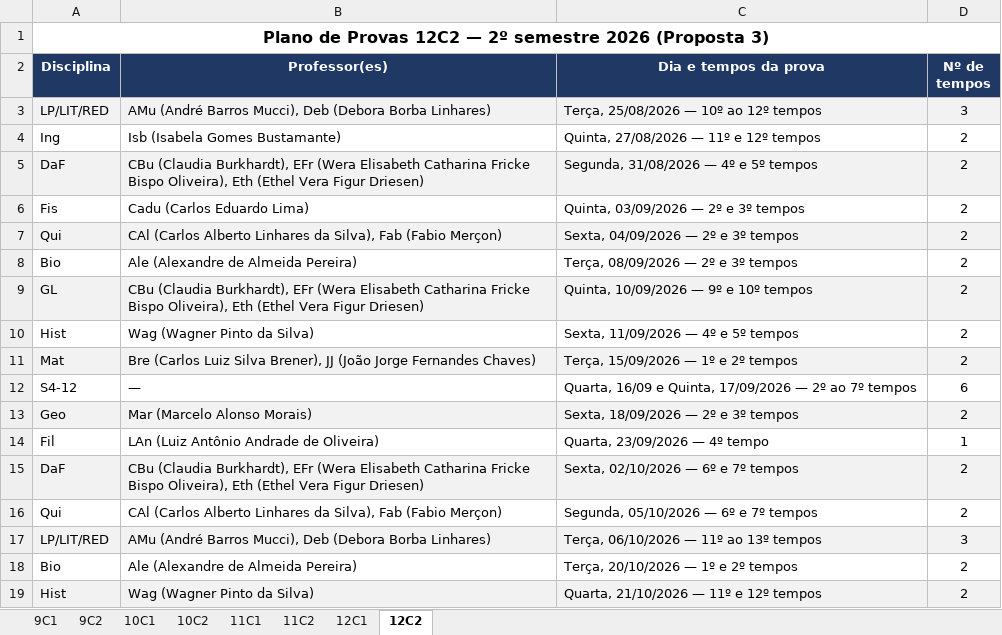
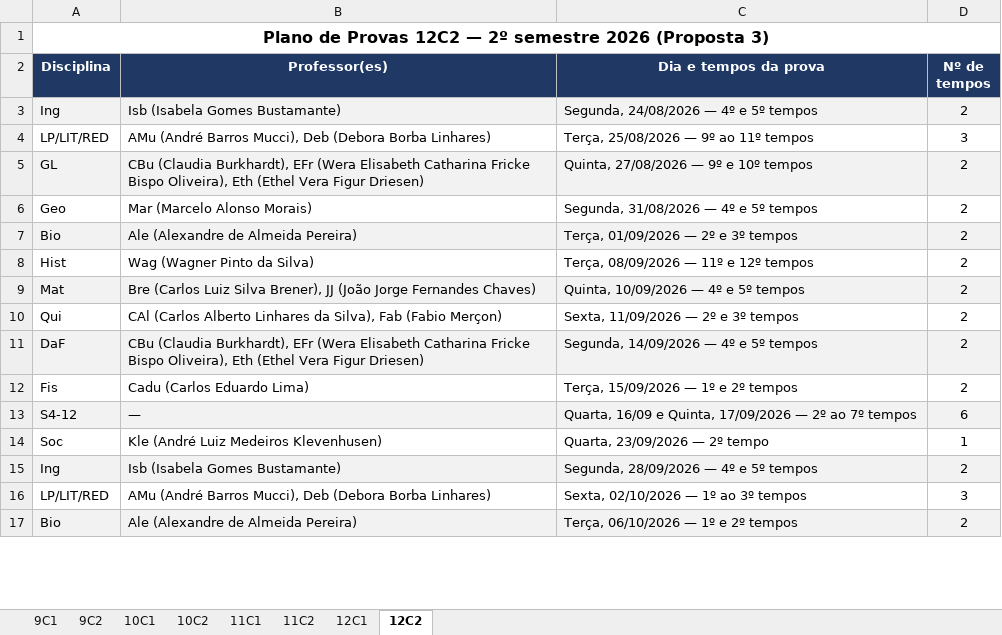
Before and after one commit to cbrener89052/calendarioprovas, an Excel workbook: Horario desenvolvido/Tabela_Provas_por_Turma_Proposta_3.xlsx, sheet 12C2, drawn as a sheet; only a part is shown; values as stored, in another font and other column widths than the file's, no borders; removed rows and columns are numbered as before the commit, all else as after; the diff covers the shown part only; the diff names each change by its address in the sheet, - before the commit and + after, or states it on an @@ line.

```diff
--- a/Horario desenvolvido/Tabela_Provas_por_Turma_Proposta_3.xlsx (sheet 12C2)
+++ b/Horario desenvolvido/Tabela_Provas_por_Turma_Proposta_3.xlsx (sheet 12C2)
+row 3: Ing | Isb (Isabela Gomes Bustamante) | Segunda, 24/08/2026 — 4º e 5º tempos | 2
-A4:D4 fill: #F2F2F2
+A4:D4 fill: none
-C4 (Dia e tempos da prova): Terça, 25/08/2026 — 10º ao 12º tempos
+C4 (Dia e tempos da prova): Terça, 25/08/2026 — 9º ao 11º tempos
-row 4: Ing | Isb (Isabela Gomes Bustamante) | Quinta, 27/08/2026 — 11º e 12º tempos | 2
+row 5: GL | CBu (Claudia Burkhardt), EFr (Wera Elisabeth Catharina Fricke Bispo Oliveira), Eth (Ethel Vera Figur Driesen) | Quinta, 27/08/2026 — 9º e 10º tempos | 2
-A6 (Disciplina): DaF
+A6 (Disciplina): Geo
-A6:D6 fill: #F2F2F2
+A6:D6 fill: none
-B6 (Professor(es)): CBu (Claudia Burkhardt), EFr (Wera Elisabeth Catharina Fricke Bispo Oliveira), Eth (Ethel Vera Figur Driesen)
+B6 (Professor(es)): Mar (Marcelo Alonso Morais)
-row 6: Fis | Cadu (Carlos Eduardo Lima) | Quinta, 03/09/2026 — 2º e 3º tempos | 2
-row 7: Qui | CAl (Carlos Alberto Linhares da Silva), Fab (Fabio Merçon) | Sexta, 04/09/2026 — 2º e 3º tempos | 2
-A7:D7 fill: none
+A7:D7 fill: #F2F2F2
-C7 (Dia e tempos da prova): Terça, 08/09/2026 — 2º e 3º tempos
+C7 (Dia e tempos da prova): Terça, 01/09/2026 — 2º e 3º tempos
-row 9: GL | CBu (Claudia Burkhardt), EFr (Wera Elisabeth Catharina Fricke Bispo Oliveira), Eth (Ethel Vera Figur Driesen) | Quinta, 10/09/2026 — 9º e 10º tempos | 2
-C8 (Dia e tempos da prova): Sexta, 11/09/2026 — 4º e 5º tempos
+C8 (Dia e tempos da prova): Terça, 08/09/2026 — 11º e 12º tempos
+row 9: Mat | Bre (Carlos Luiz Silva Brener), JJ (João Jorge Fernandes Chaves) | Quinta, 10/09/2026 — 4º e 5º tempos | 2
+row 10: Qui | CAl (Carlos Alberto Linhares da Silva), Fab (Fabio Merçon) | Sexta, 11/09/2026 — 2º e 3º tempos | 2
+row 11: DaF | CBu (Claudia Burkhardt), EFr (Wera Elisabeth Catharina Fricke Bispo Oliveira), Eth (Ethel Vera Figur Driesen) | Segunda, 14/09/2026 — 4º e 5º tempos | 2
-A12 (Disciplina): Mat
+A12 (Disciplina): Fis
-A12:D12 fill: #F2F2F2
+A12:D12 fill: none
-B12 (Professor(es)): Bre (Carlos Luiz Silva Brener), JJ (João Jorge Fernandes Chaves)
+B12 (Professor(es)): Cadu (Carlos Eduardo Lima)
-A13:D13 fill: none
+A13:D13 fill: #F2F2F2
-row 13: Geo | Mar (Marcelo Alonso Morais) | Sexta, 18/09/2026 — 2º e 3º tempos | 2
-row 14: Fil | LAn (Luiz Antônio Andrade de Oliveira) | Quarta, 23/09/2026 — 4º tempo | 1
-row 15: DaF | CBu (Claudia Burkhardt), EFr (Wera Elisabeth Catharina Fricke Bispo Oliveira), Eth (Ethel Vera Figur Driesen) | Sexta, 02/10/2026 — 6º e 7º tempos | 2
-row 16: Qui | CAl (Carlos Alberto Linhares da Silva), Fab (Fabio Merçon) | Segunda, 05/10/2026 — 6º e 7º tempos | 2
+row 14: Soc | Kle (André Luiz Medeiros Klevenhusen) | Quarta, 23/09/2026 — 2º tempo | 1
+row 15: Ing | Isb (Isabela Gomes Bustamante) | Segunda, 28/09/2026 — 4º e 5º tempos | 2
-A16:D16 fill: #F2F2F2
+A16:D16 fill: none
-C16 (Dia e tempos da prova): Terça, 06/10/2026 — 11º ao 13º tempos
+C16 (Dia e tempos da prova): Sexta, 02/10/2026 — 1º ao 3º tempos
-A17:D17 fill: none
+A17:D17 fill: #F2F2F2
-C17 (Dia e tempos da prova): Terça, 20/10/2026 — 1º e 2º tempos
+C17 (Dia e tempos da prova): Terça, 06/10/2026 — 1º e 2º tempos
-row 19: Hist | Wag (Wagner Pinto da Silva) | Quarta, 21/10/2026 — 11º e 12º tempos | 2
```
Also changed, not shown: 5 added rows, 3 removed rows, 3 edited cells and cell formats elsewhere in this sheet, sheet 11C2, sheet 12C1, sheet 11C1, sheet 10C1, sheet 10C2, sheet 9C1, 1 more sheet, Horario desenvolvido/Proposta_3_Calendario_Provas_2026_2SEM.xlsx, Horario desenvolvido/Relatorio_Tempos_Cedidos_Proposta_3.xlsx, 1 other file.
